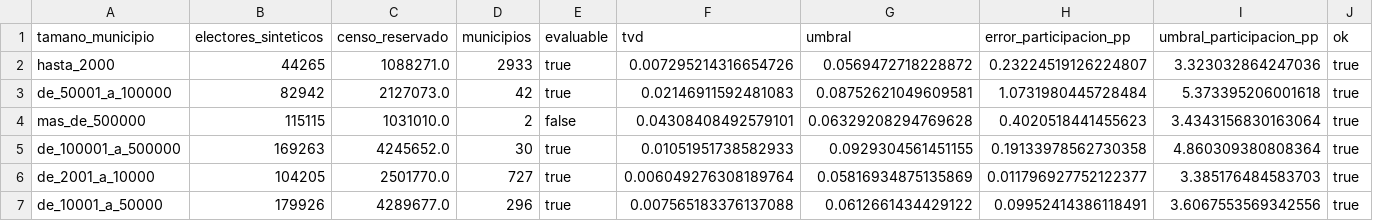
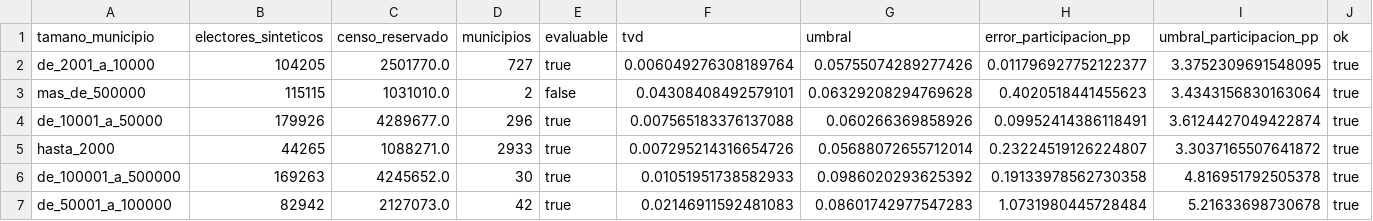
Before and after one commit to AlvaroArriola/SyntheticPopulation, a CSV file: reports/fase_08b/2026-01-01_ES_1000000_s1_v_pol_reservada_espana.csv, drawn as a sheet.

```diff
--- a/reports/fase_08b/2026-01-01_ES_1000000_s1_v_pol_reservada_espana.csv
+++ b/reports/fase_08b/2026-01-01_ES_1000000_s1_v_pol_reservada_espana.csv
@@ -1,7 +1,7 @@
 tamano_municipio,electores_sinteticos,censo_reservado,municipios,evaluable,tvd,umbral,error_participacion_pp,umbral_participacion_pp,ok
-hasta_2000,44265,1088271.0,2933,true,0.007295214316654726,0.0569472718228872,0.23224519126224807,3.323032864247036,true
-de_50001_a_100000,82942,2127073.0,42,true,0.02146911592481083,0.08752621049609581,1.0731980445728484,5.373395206001618,true
+de_2001_a_10000,104205,2501770.0,727,true,0.006049276308189764,0.05755074289277426,0.011796927752122377,3.3752309691548095,true
 mas_de_500000,115115,1031010.0,2,false,0.04308408492579101,0.06329208294769628,0.4020518441455623,3.4343156830163064,true
-de_100001_a_500000,169263,4245652.0,30,true,0.01051951738582933,0.0929304561451155,0.19133978562730358,4.860309380808364,true
-de_2001_a_10000,104205,2501770.0,727,true,0.006049276308189764,0.05816934875135869,0.011796927752122377,3.385176484583703,true
-de_10001_a_50000,179926,4289677.0,296,true,0.007565183376137088,0.0612661434429122,0.09952414386118491,3.6067553569342556,true
+de_10001_a_50000,179926,4289677.0,296,true,0.007565183376137088,0.060266369858926,0.09952414386118491,3.6124427049422874,true
+hasta_2000,44265,1088271.0,2933,true,0.007295214316654726,0.05688072655712014,0.23224519126224807,3.3037165507641872,true
+de_100001_a_500000,169263,4245652.0,30,true,0.01051951738582933,0.0986020293625392,0.19133978562730358,4.816951792505378,true
+de_50001_a_100000,82942,2127073.0,42,true,0.02146911592481083,0.08601742977547283,1.0731980445728484,5.21633698730678,true
```
Also changed, not shown: reports/fase_08b/2026-01-01_ES_1000000_s1_v_pol_contrafactual.csv, reports/fase_08b/2026-01-01_ES_1000000_s1_v_pol_diversidad.csv, 8 other files.
